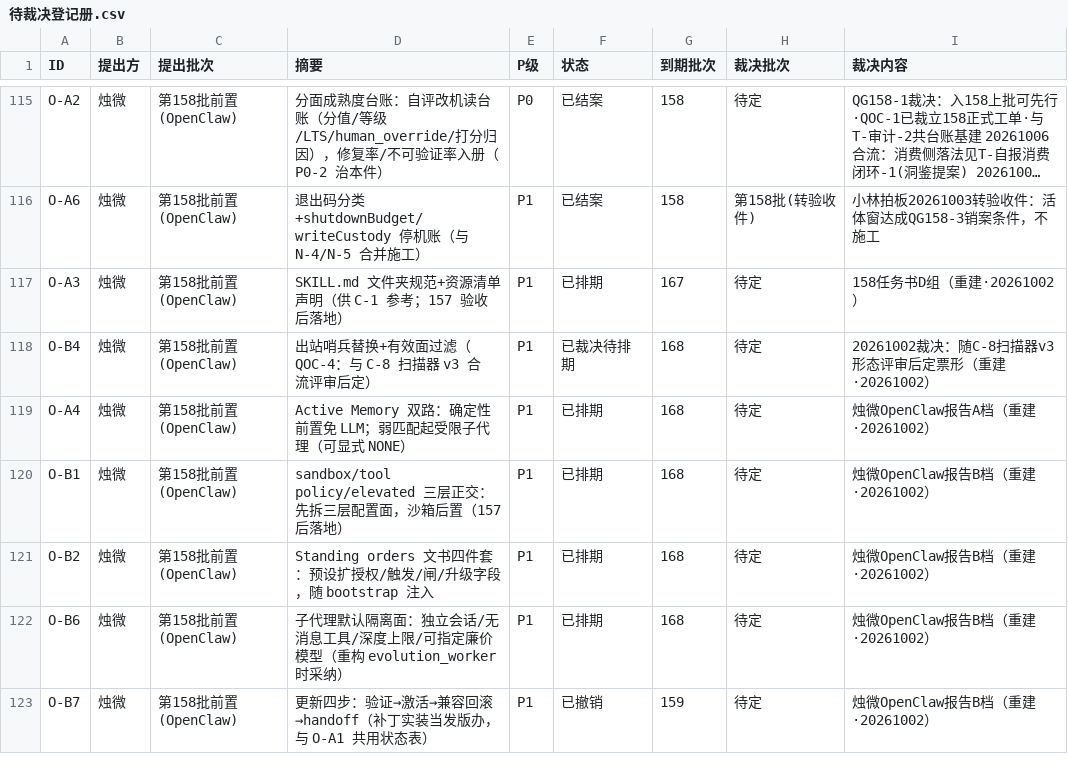
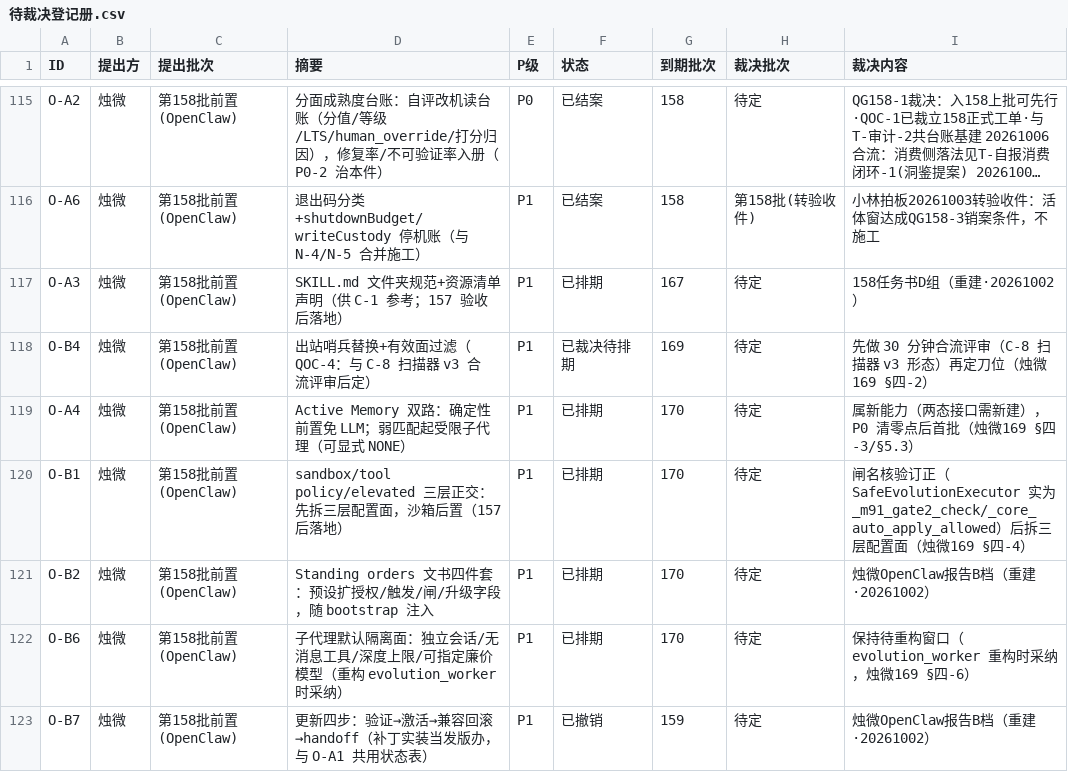
Before and after one commit to 825980399/tongtong-pulse-v9, a CSV file: docs/台账/待裁决登记册.csv, drawn as a sheet; only a part is shown, gaps mark what is left out; long unchanged cells end in …; the diff covers the shown part only.

```diff
--- a/docs/台账/待裁决登记册.csv
+++ b/docs/台账/待裁决登记册.csv
@@ -117,7 +117,7 @@ O-A6,烛微,第158批前置(OpenClaw),退出码分类+shutdownBudget/writeCustod
 O-A3,烛微,第158批前置(OpenClaw),SKILL.md 文件夹规范+资源清单声明（供 C-1 参考；157 验收后落地）,P1,已排期,167,待定,158任务书D组（重建·20261002）
-O-B4,烛微,第158批前置(OpenClaw),出站哨兵替换+有效面过滤（QOC-4：与 C-8 扫描器 v3 合流评审后定）,P1,已裁决待排期,168,待定,20261002裁决：随C-8扫描器v3形态评审后定票形（重建·20261002）
-O-A4,烛微,第158批前置(OpenClaw),Active Memory 双路：确定性前置免 LLM；弱匹配起受限子代理（可显式 NONE）,P1,已排期,168,待定,烛微OpenClaw报告A档（重建·20261002）
-O-B1,烛微,第158批前置(OpenClaw),sandbox/tool policy/elevated 三层正交：先拆三层配置面，沙箱后置（157 后落地）,P1,已排期,168,待定,烛微OpenClaw报告B档（重建·20261002）
-O-B2,烛微,第158批前置(OpenClaw),Standing orders 文书四件套：预设扩授权/触发/闸/升级字段，随 bootstrap 注入,P1,已排期,168,待定,烛微OpenClaw报告B档（重建·20261002）
-O-B6,烛微,第158批前置(OpenClaw),子代理默认隔离面：独立会话/无消息工具/深度上限/可指定廉价模型（重构 evolution_worker 时采纳）,P1,已排期,168,待定,烛微OpenClaw报告B档（重建·20261002）
+O-B4,烛微,第158批前置(OpenClaw),出站哨兵替换+有效面过滤（QOC-4：与 C-8 扫描器 v3 合流评审后定）,P1,已裁决待排期,169,待定,先做 30 分钟合流评审（C-8 扫描器 v3 形态）再定刀位（烛微169 §四-2）
+O-A4,烛微,第158批前置(OpenClaw),Active Memory 双路：确定性前置免 LLM；弱匹配起受限子代理（可显式 NONE）,P1,已排期,170,待定,属新能力（两态接口需新建），P0 清零点后首批（烛微169 §四-3/§5.3）
+O-B1,烛微,第158批前置(OpenClaw),sandbox/tool policy/elevated 三层正交：先拆三层配置面，沙箱后置（157 后落地）,P1,已排期,170,待定,闸名核验订正（SafeEvolutionExecutor 实为 _m91_gate2_check/_core_auto_apply_allowed）后拆三层配置面（烛微169 §四-4）
+O-B2,烛微,第158批前置(OpenClaw),Standing orders 文书四件套：预设扩授权/触发/闸/升级字段，随 bootstrap 注入,P1,已排期,170,待定,烛微OpenClaw报告B档（重建·20261002）
+O-B6,烛微,第158批前置(OpenClaw),子代理默认隔离面：独立会话/无消息工具/深度上限/可指定廉价模型（重构 evolution_worker 时采纳）,P1,已排期,170,待定,保持待重构窗口（evolution_worker 重构时采纳，烛微169 §四-6）
 O-B7,烛微,第158批前置(OpenClaw),更新四步：验证→激活→兼容回滚→handoff（补丁实装当发版办，与 O-A1 共用状态表）,P1,已撤销,159,待定,烛微OpenClaw报告B档（重建·20261002）
```
Also changed, not shown: 3 added rows and 26 edited cells elsewhere in this file.
